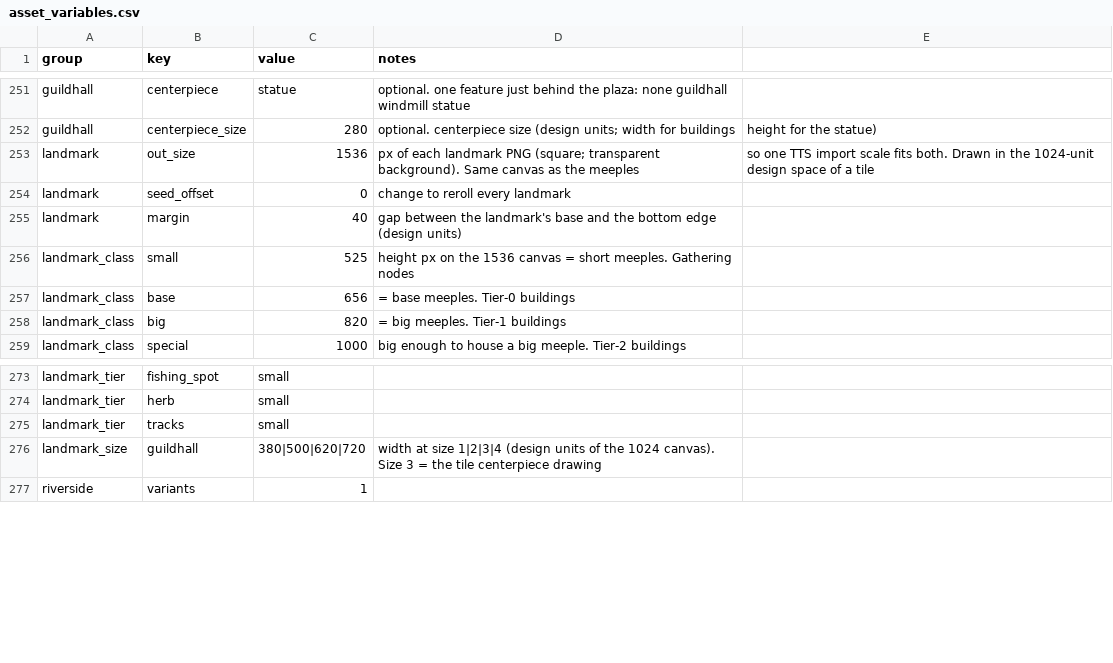
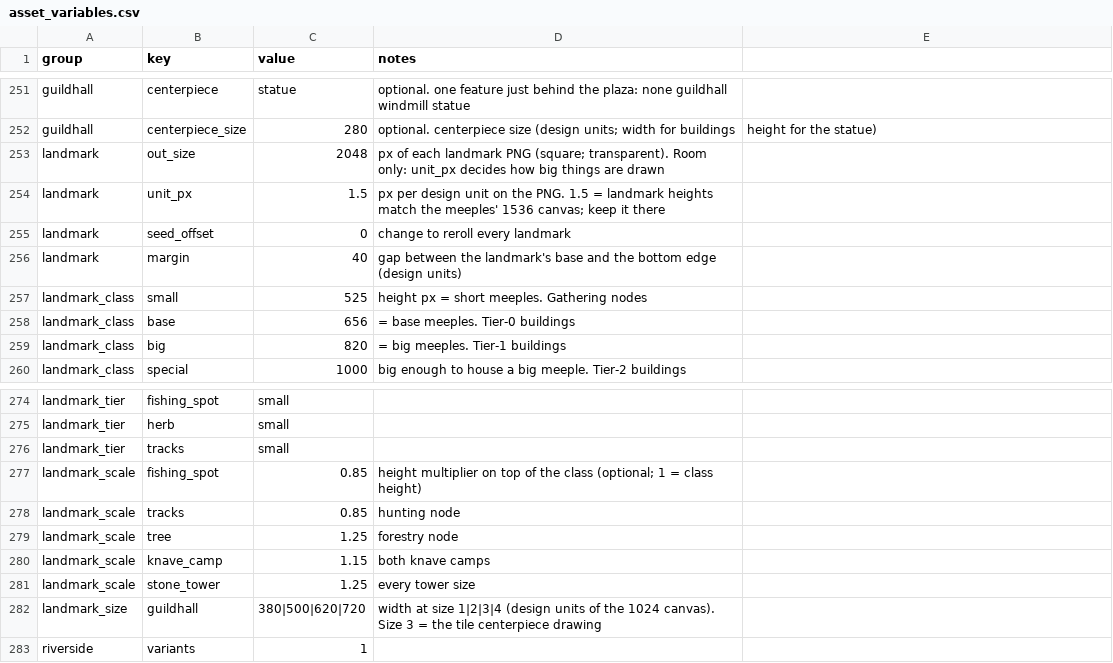
Before and after one commit to cdenq/tts-roam-mod, a CSV file: tts_envs/data/asset_variables.csv, drawn as a sheet; only a part is shown, gaps mark what is left out.

Commit message:
Update: Resize some landmark

```diff
--- a/tts_envs/data/asset_variables.csv
+++ b/tts_envs/data/asset_variables.csv
@@ -252,6 +252,7 @@ guildhall,centerpiece,statue,optional. one feature just behind the plaza: none g
 guildhall,centerpiece_size,280,optional. centerpiece size (design units; width for buildings, height for the statue)
-landmark,out_size,1536,px of each landmark PNG (square; transparent background). Same canvas as the meeples, so one TTS import scale fits both. Drawn in the 1024-unit design space of a tile
+landmark,out_size,2048,px of each landmark PNG (square; transparent). Room only: unit_px decides how big things are drawn
+landmark,unit_px,1.5,px per design unit on the PNG. 1.5 = landmark heights match the meeples' 1536 canvas; keep it there
 landmark,seed_offset,0,change to reroll every landmark
 landmark,margin,40,gap between the landmark's base and the bottom edge (design units)
-landmark_class,small,525,height px on the 1536 canvas = short meeples. Gathering nodes
+landmark_class,small,525,height px = short meeples. Gathering nodes
 landmark_class,base,656,= base meeples. Tier-0 buildings
@@ -275,2 +276,7 @@ landmark_tier,herb,small,
 landmark_tier,tracks,small,
+landmark_scale,fishing_spot,0.85,height multiplier on top of the class (optional; 1 = class height)
+landmark_scale,tracks,0.85,hunting node
+landmark_scale,tree,1.25,forestry node
+landmark_scale,knave_camp,1.15,both knave camps
+landmark_scale,stone_tower,1.25,every tower size
 landmark_size,guildhall,380|500|620|720,width at size 1|2|3|4 (design units of the 1024 canvas). Size 3 = the tile centerpiece drawing
```
Also changed, not shown: assets/landmarks/manifest.csv, 30 other files.
